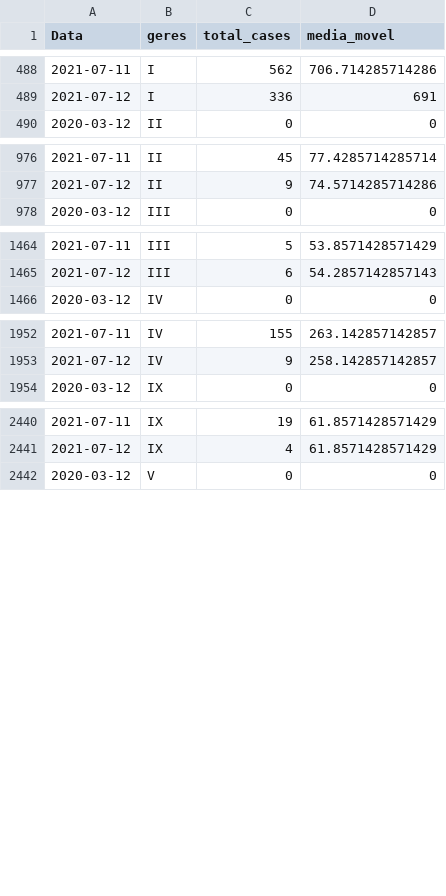
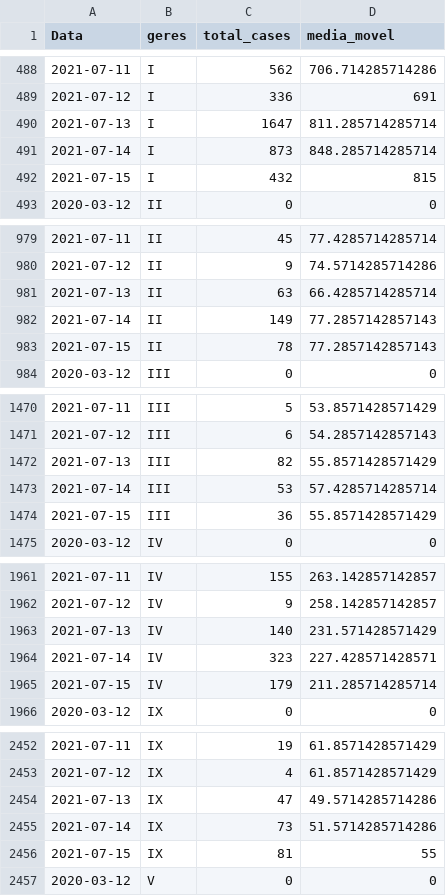
Before and after one commit to edneide/covid-19_Pernambuco, a CSV file: geres_media_movel.csv, drawn as a sheet; only a part is shown, gaps mark what is left out; the diff covers the shown part only.

```diff
--- a/geres_media_movel.csv
+++ b/geres_media_movel.csv
@@ -489,2 +489,5 @@
 2021-07-12,"I",336,691
+2021-07-13,"I",1647,811.285714285714
+2021-07-14,"I",873,848.285714285714
+2021-07-15,"I",432,815
 2020-03-12,"II",0,0
@@ -977,2 +980,5 @@
 2021-07-12,"II",9,74.5714285714286
+2021-07-13,"II",63,66.4285714285714
+2021-07-14,"II",149,77.2857142857143
+2021-07-15,"II",78,77.2857142857143
 2020-03-12,"III",0,0
@@ -1465,2 +1471,5 @@
 2021-07-12,"III",6,54.2857142857143
+2021-07-13,"III",82,55.8571428571429
+2021-07-14,"III",53,57.4285714285714
+2021-07-15,"III",36,55.8571428571429
 2020-03-12,"IV",0,0
@@ -1953,2 +1962,5 @@
 2021-07-12,"IV",9,258.142857142857
+2021-07-13,"IV",140,231.571428571429
+2021-07-14,"IV",323,227.428571428571
+2021-07-15,"IV",179,211.285714285714
 2020-03-12,"IX",0,0
@@ -2441,2 +2453,5 @@
 2021-07-12,"IX",4,61.8571428571429
+2021-07-13,"IX",47,49.5714285714286
+2021-07-14,"IX",73,51.5714285714286
+2021-07-15,"IX",81,55
 2020-03-12,"V",0,0
```
Also changed, not shown: 21 added rows elsewhere in this file, macros_media_movel.csv, variacoes_casos_geres.csv, 1 other file.
